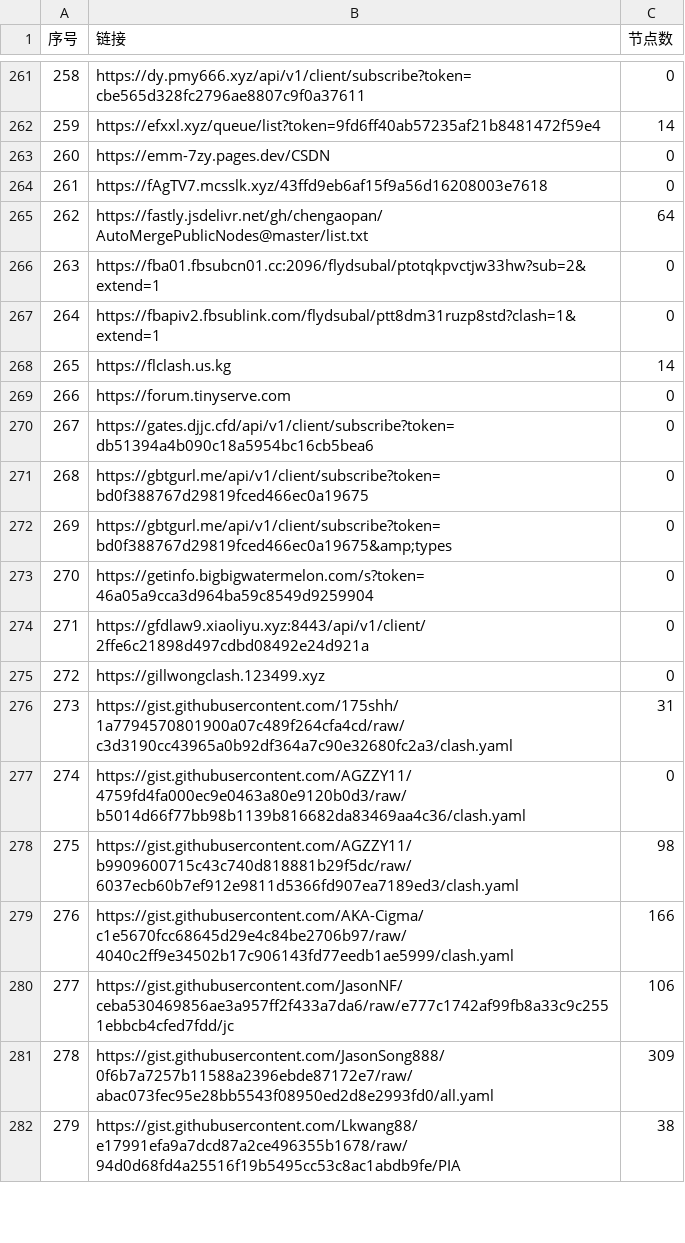
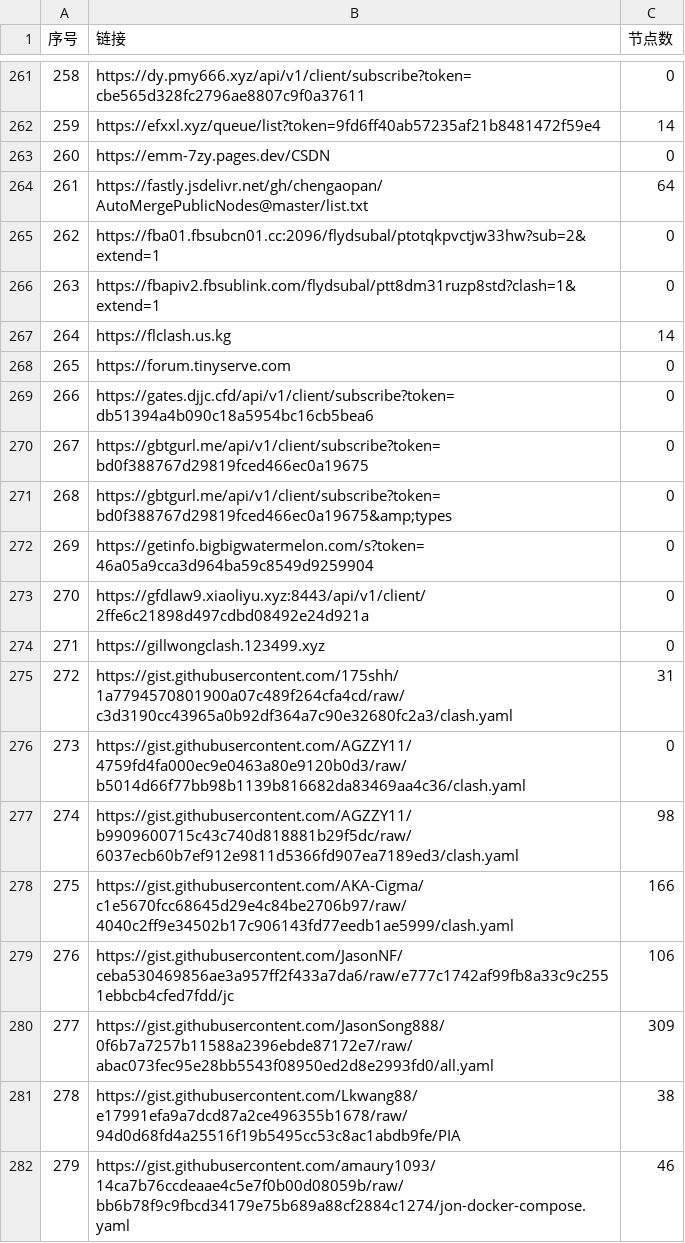
Before and after one commit to nariahlamb/NoMoreWalls, a CSV file: list_result.csv, drawn as a sheet; only a part is shown, gaps mark what is left out; the diff covers the shown part only.

```diff
--- a/list_result.csv
+++ b/list_result.csv
@@ -263,20 +263,20 @@
 260,https://emm-7zy.pages.dev/CSDN,0
-261,https://fAgTV7.mcsslk.xyz/43ffd9eb6af15f9a56d16208003e7618,0
-262,https://fastly.jsdelivr.net/gh/chengaopan/AutoMergePublicNodes@master/list.txt,64
-263,https://fba01.fbsubcn01.cc:2096/flydsubal/ptotqkpvctjw33hw?sub=2&extend=1,0
-264,https://fbapiv2.fbsublink.com/flydsubal/ptt8dm31ruzp8std?clash=1&extend=1,0
-265,https://flclash.us.kg,14
-266,https://forum.tinyserve.com,0
-267,https://gates.djjc.cfd/api/v1/client/subscribe?token=db51394a4b090c18a5954bc16cb5bea6,0
-268,https://gbtgurl.me/api/v1/client/subscribe?token=bd0f388767d29819fced466ec0a19675,0
-269,https://gbtgurl.me/api/v1/client/subscribe?token=bd0f388767d29819fced466ec0a19675&amp;types,0
-270,https://getinfo.bigbigwatermelon.com/s?token=46a05a9cca3d964ba59c8549d9259904,0
-271,https://gfdlaw9.xiaoliyu.xyz:8443/api/v1/client/2ffe6c21898d497cdbd08492e24d921a,0
-272,https://gillwongclash.123499.xyz,0
-273,https://gist.githubusercontent.com/175shh/1a7794570801900a07c489f264cfa4cd/raw/c3d3190cc43965a0b92df364a7c90e32680fc2a3/clash.yaml,31
-274,https://gist.githubusercontent.com/AGZZY11/4759fd4fa000ec9e0463a80e9120b0d3/raw/b5014d66f77bb98b1139b816682da83469aa4c36/clash.yaml,0
-275,https://gist.githubusercontent.com/AGZZY11/b9909600715c43c740d818881b29f5dc/raw/6037ecb60b7ef912e9811d5366fd907ea7189ed3/clash.yaml,98
-276,https://gist.githubusercontent.com/AKA-Cigma/c1e5670fcc68645d29e4c84be2706b97/raw/4040c2ff9e34502b17c906143fd77eedb1ae5999/clash.yaml,166
-277,https://gist.githubusercontent.com/JasonNF/ceba530469856ae3a957ff2f433a7da6/raw/e777c1742af99fb8a33c9c2551ebbcb4cfed7fdd/jc,106
-278,https://gist.githubusercontent.com/JasonSong888/0f6b7a7257b11588a2396ebde87172e7/raw/abac073fec95e28bb5543f08950ed2d8e2993fd0/all.yaml,309
-279,https://gist.githubusercontent.com/Lkwang88/e17991efa9a7dcd87a2ce496355b1678/raw/94d0d68fd4a25516f19b5495cc53c8ac1abdb9fe/PIA,38
+261,https://fastly.jsdelivr.net/gh/chengaopan/AutoMergePublicNodes@master/list.txt,64
+262,https://fba01.fbsubcn01.cc:2096/flydsubal/ptotqkpvctjw33hw?sub=2&extend=1,0
+263,https://fbapiv2.fbsublink.com/flydsubal/ptt8dm31ruzp8std?clash=1&extend=1,0
+264,https://flclash.us.kg,14
+265,https://forum.tinyserve.com,0
+266,https://gates.djjc.cfd/api/v1/client/subscribe?token=db51394a4b090c18a5954bc16cb5bea6,0
+267,https://gbtgurl.me/api/v1/client/subscribe?token=bd0f388767d29819fced466ec0a19675,0
+268,https://gbtgurl.me/api/v1/client/subscribe?token=bd0f388767d29819fced466ec0a19675&amp;types,0
+269,https://getinfo.bigbigwatermelon.com/s?token=46a05a9cca3d964ba59c8549d9259904,0
+270,https://gfdlaw9.xiaoliyu.xyz:8443/api/v1/client/2ffe6c21898d497cdbd08492e24d921a,0
+271,https://gillwongclash.123499.xyz,0
+272,https://gist.githubusercontent.com/175shh/1a7794570801900a07c489f264cfa4cd/raw/c3d3190cc43965a0b92df364a7c90e32680fc2a3/clash.yaml,31
+273,https://gist.githubusercontent.com/AGZZY11/4759fd4fa000ec9e0463a80e9120b0d3/raw/b5014d66f77bb98b1139b816682da83469aa4c36/clash.yaml,0
+274,https://gist.githubusercontent.com/AGZZY11/b9909600715c43c740d818881b29f5dc/raw/6037ecb60b7ef912e9811d5366fd907ea7189ed3/clash.yaml,98
+275,https://gist.githubusercontent.com/AKA-Cigma/c1e5670fcc68645d29e4c84be2706b97/raw/4040c2ff9e34502b17c906143fd77eedb1ae5999/clash.yaml,166
+276,https://gist.githubusercontent.com/JasonNF/ceba530469856ae3a957ff2f433a7da6/raw/e777c1742af99fb8a33c9c2551ebbcb4cfed7fdd/jc,106
+277,https://gist.githubusercontent.com/JasonSong888/0f6b7a7257b11588a2396ebde87172e7/raw/abac073fec95e28bb5543f08950ed2d8e2993fd0/all.yaml,309
+278,https://gist.githubusercontent.com/Lkwang88/e17991efa9a7dcd87a2ce496355b1678/raw/94d0d68fd4a25516f19b5495cc53c8ac1abdb9fe/PIA,38
+279,https://gist.githubusercontent.com/amaury1093/14ca7b76ccdeaae4c5e7f0b00d08059b/raw/bb6b78f9c9fbcd34179e75b689a88cf2884c1274/jon-docker-compose.yaml,46
```
Also changed, not shown: 86 edited cells elsewhere in this file, 42 other files.
